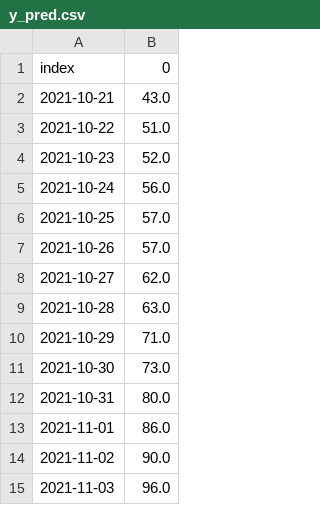
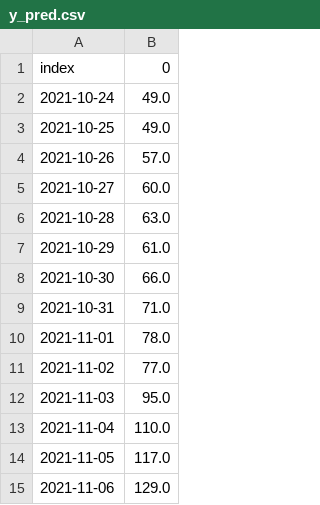
Before and after one commit to HeyLucasLeao/covid-no-amazonas, a CSV file: src/pred/y_pred.csv, drawn as a sheet.

```diff
--- a/src/pred/y_pred.csv
+++ b/src/pred/y_pred.csv
@@ -1,15 +1,15 @@
 index,0
-2021-10-21,43.0
-2021-10-22,51.0
-2021-10-23,52.0
-2021-10-24,56.0
-2021-10-25,57.0
+2021-10-24,49.0
+2021-10-25,49.0
 2021-10-26,57.0
-2021-10-27,62.0
+2021-10-27,60.0
 2021-10-28,63.0
-2021-10-29,71.0
-2021-10-30,73.0
-2021-10-31,80.0
-2021-11-01,86.0
-2021-11-02,90.0
-2021-11-03,96.0
+2021-10-29,61.0
+2021-10-30,66.0
+2021-10-31,71.0
+2021-11-01,78.0
+2021-11-02,77.0
+2021-11-03,95.0
+2021-11-04,110.0
+2021-11-05,117.0
+2021-11-06,129.0
```
Also changed, not shown: 3 other files.
